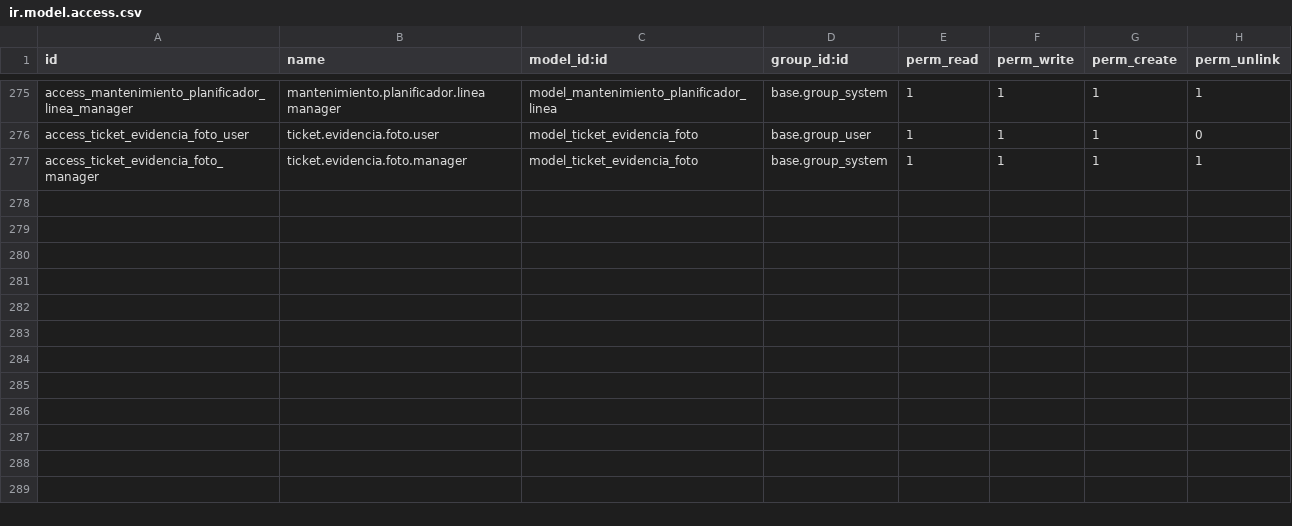
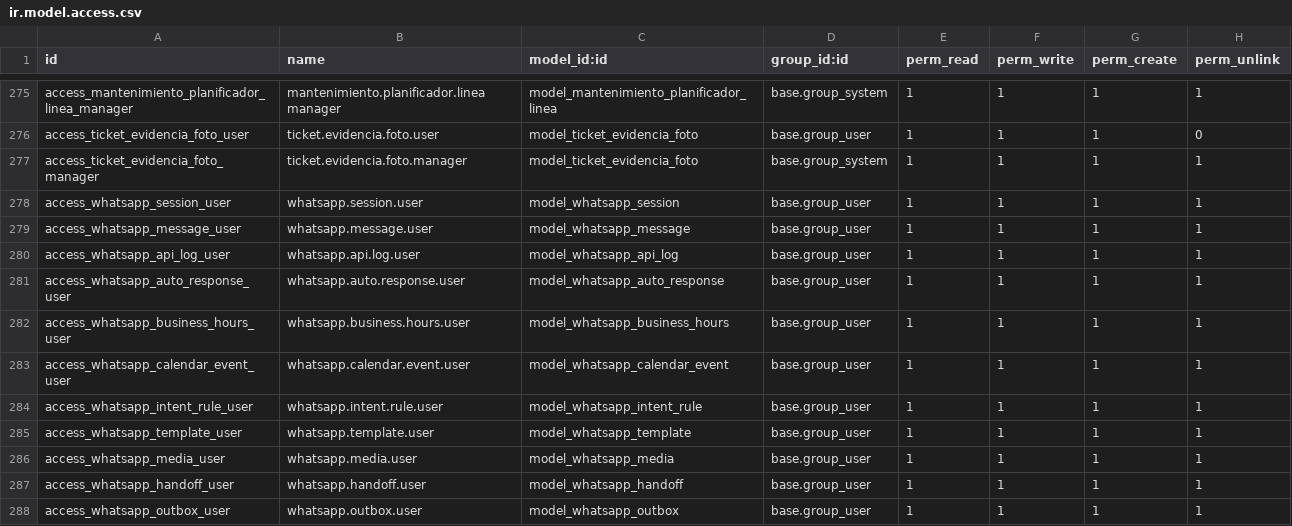
Before and after one commit to isidrovera/sat, a CSV file: security/ir.model.access.csv, drawn as a sheet; only a part is shown, gaps mark what is left out; the diff names each change by its address in the sheet, - before the commit and + after, or states it on an @@ line.

```diff
--- a/security/ir.model.access.csv
+++ b/security/ir.model.access.csv
+row 278: access_whatsapp_session_user | whatsapp.session.user | model_whatsapp_session | base.group_user | 1 | 1 | 1 | 1
+row 279: access_whatsapp_message_user | whatsapp.message.user | model_whatsapp_message | base.group_user | 1 | 1 | 1 | 1
+row 280: access_whatsapp_api_log_user | whatsapp.api.log.user | model_whatsapp_api_log | base.group_user | 1 | 1 | 1 | 1
+row 281: access_whatsapp_auto_response_user | whatsapp.auto.response.user | model_whatsapp_auto_response | base.group_user | 1 | 1 | 1 | 1
+row 282: access_whatsapp_business_hours_user | whatsapp.business.hours.user | model_whatsapp_business_hours | base.group_user | 1 | 1 | 1 | 1
+row 283: access_whatsapp_calendar_event_user | whatsapp.calendar.event.user | model_whatsapp_calendar_event | base.group_user | 1 | 1 | 1 | 1
+row 284: access_whatsapp_intent_rule_user | whatsapp.intent.rule.user | model_whatsapp_intent_rule | base.group_user | 1 | 1 | 1 | 1
+row 285: access_whatsapp_template_user | whatsapp.template.user | model_whatsapp_template | base.group_user | 1 | 1 | 1 | 1
+row 286: access_whatsapp_media_user | whatsapp.media.user | model_whatsapp_media | base.group_user | 1 | 1 | 1 | 1
+row 287: access_whatsapp_handoff_user | whatsapp.handoff.user | model_whatsapp_handoff | base.group_user | 1 | 1 | 1 | 1
+row 288: access_whatsapp_outbox_user | whatsapp.outbox.user | model_whatsapp_outbox | base.group_user | 1 | 1 | 1 | 1
```
Also changed, not shown: 14 other files.
